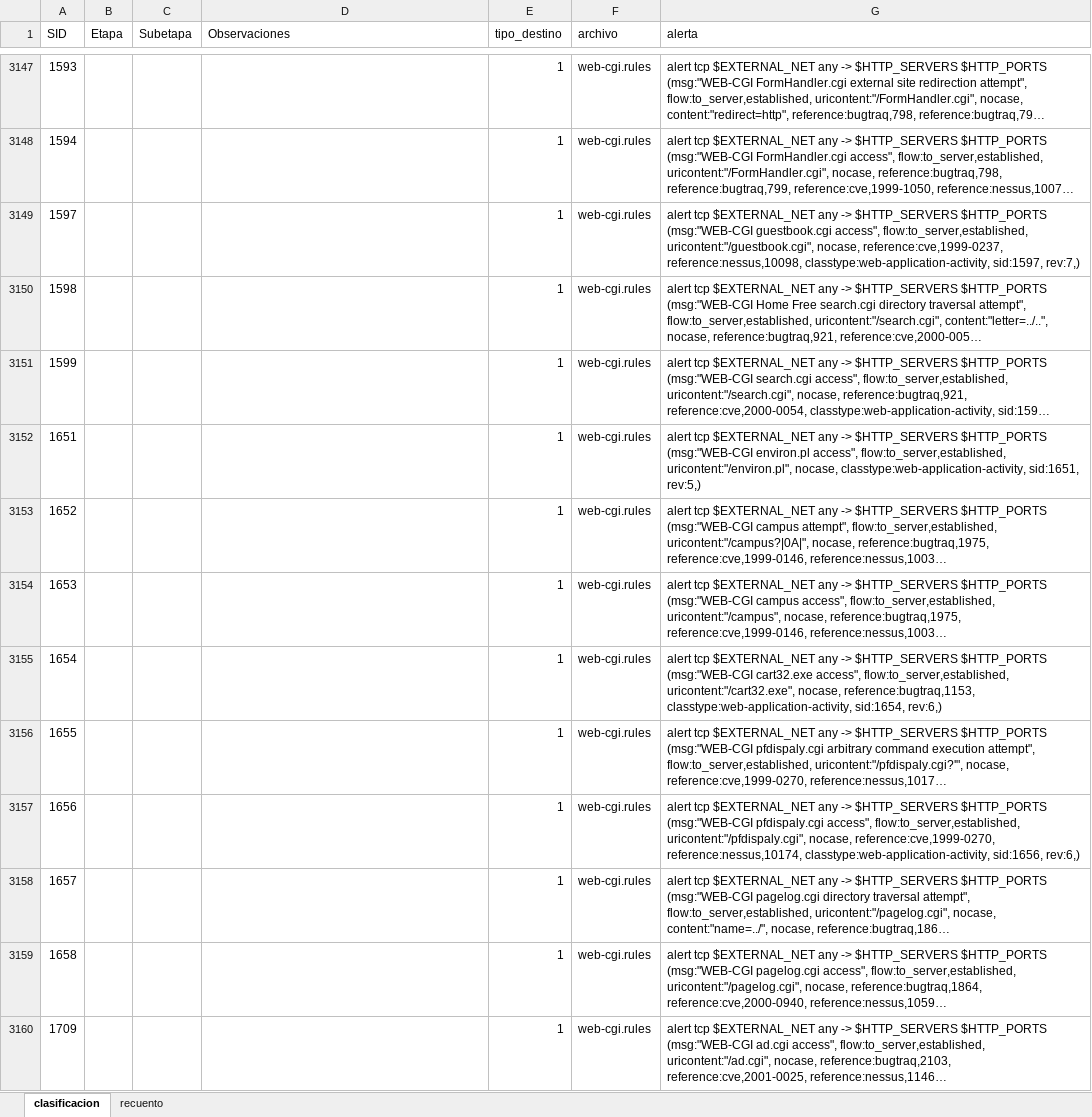
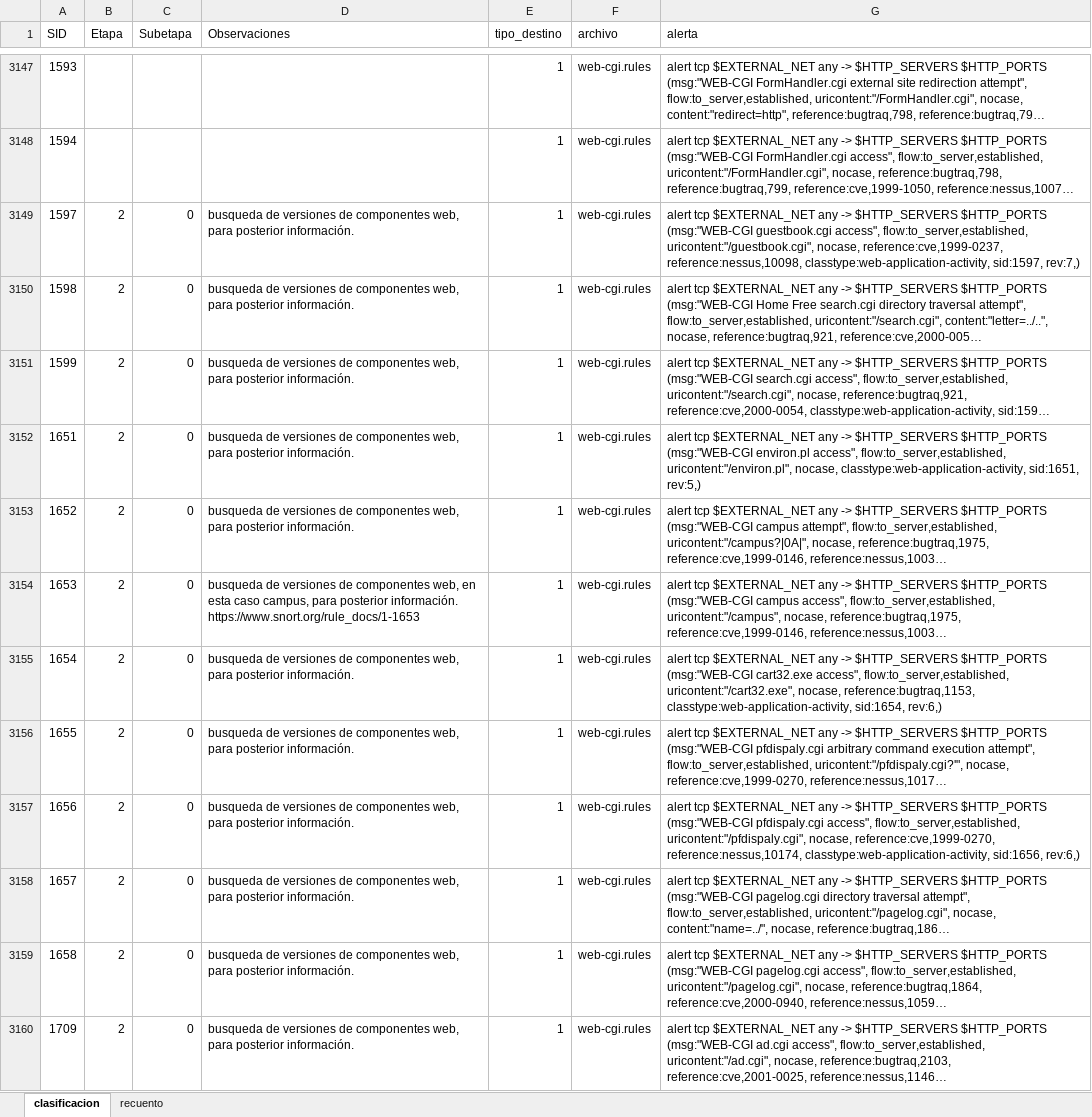
Before and after one commit to svaldesoliva/MSNA, an Excel workbook: docs/grafico/clasificacion - grafico scatter.xlsx, sheet clasificacion, drawn as a sheet; only a part is shown, gaps mark what is left out; long unchanged cells end in …; values as stored, in another font and other column widths than the file's, no borders; ↵ is a line break in a cell; the diff covers the shown part only; the diff names each change by its address in the sheet, - before the commit and + after, or states it on an @@ line.

Commit message:
Cambio en grafico debido a actualizacion de reglas

```diff
--- a/docs/grafico/clasificacion - grafico scatter.xlsx (sheet clasificacion)
+++ b/docs/grafico/clasificacion - grafico scatter.xlsx (sheet clasificacion)
-B3149:B3160 (Etapa): (empty)
+B3149:B3160 (Etapa): 2
-C3149:C3160 (Subetapa): (empty)
+C3149:C3160 (Subetapa): 0
-D3149:D3153 (Observaciones): (empty)
+D3149:D3153 (Observaciones): busqueda de versiones de componentes web, para posterior información.
-D3154 (Observaciones): (empty)
+D3154 (Observaciones): busqueda de versiones de componentes web, en esta caso campus, para posterior información. ↵ https://www.snort.org/rule_docs/1-1653
-D3155:D3160 (Observaciones): (empty)
+D3155:D3160 (Observaciones): busqueda de versiones de componentes web, para posterior información.
```
Also changed, not shown: 179 edited cells elsewhere in this sheet, sheet recuento, formulas that keep their value, 3 other files.
